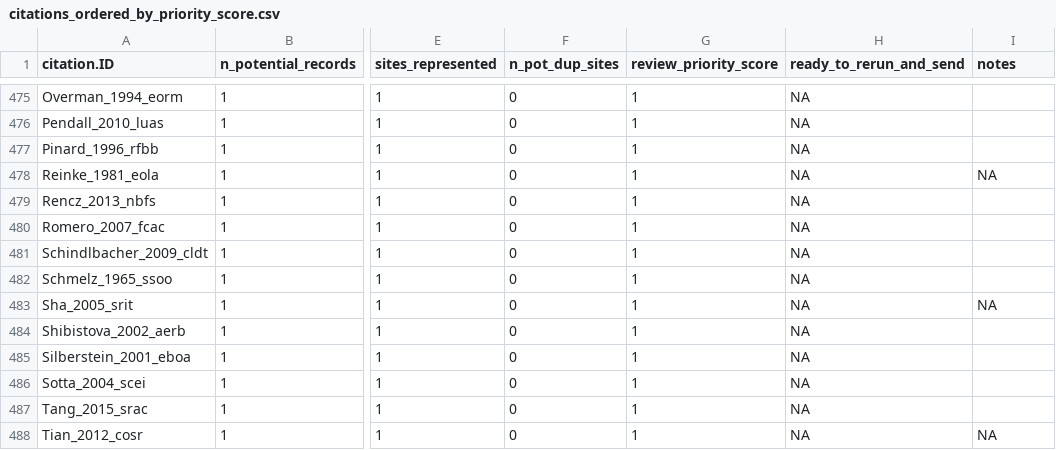
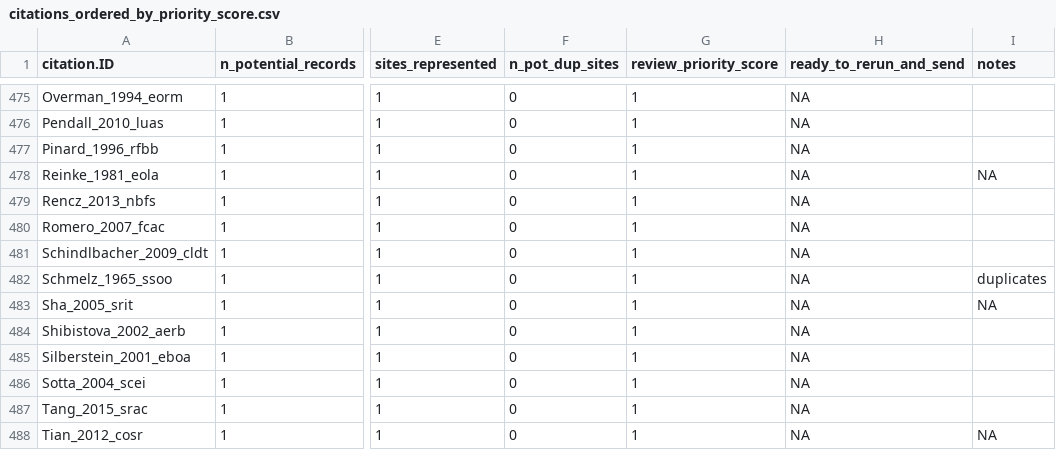
Before and after one commit to forc-db/IPCC-EFDB-integration, a CSV file: data/citations_ordered_by_priority_score.csv, drawn as a sheet; only a part is shown, gaps mark what is left out; the diff names each change by its address in the sheet, - before the commit and + after, or states it on an @@ line.

Commit message:
Update citations_ordered_by_priority_score.csv
Duplicate study found

```diff
--- a/data/citations_ordered_by_priority_score.csv
+++ b/data/citations_ordered_by_priority_score.csv
-I482 (notes): (empty)
+I482 (notes): duplicates
```
